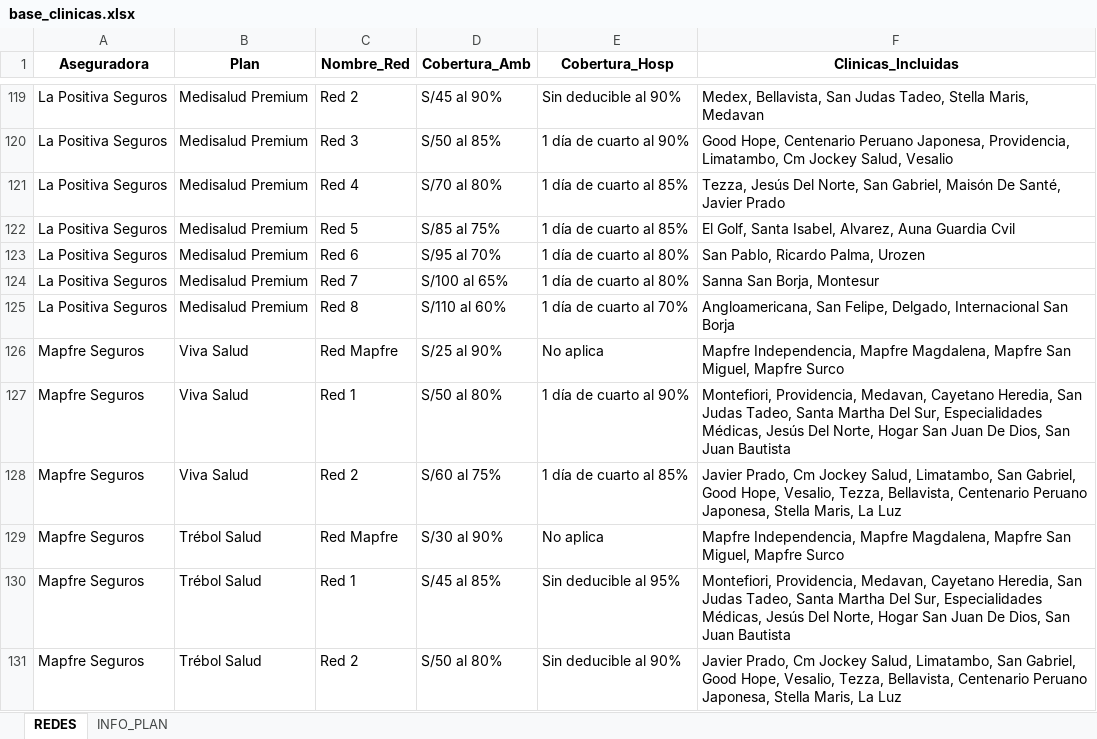
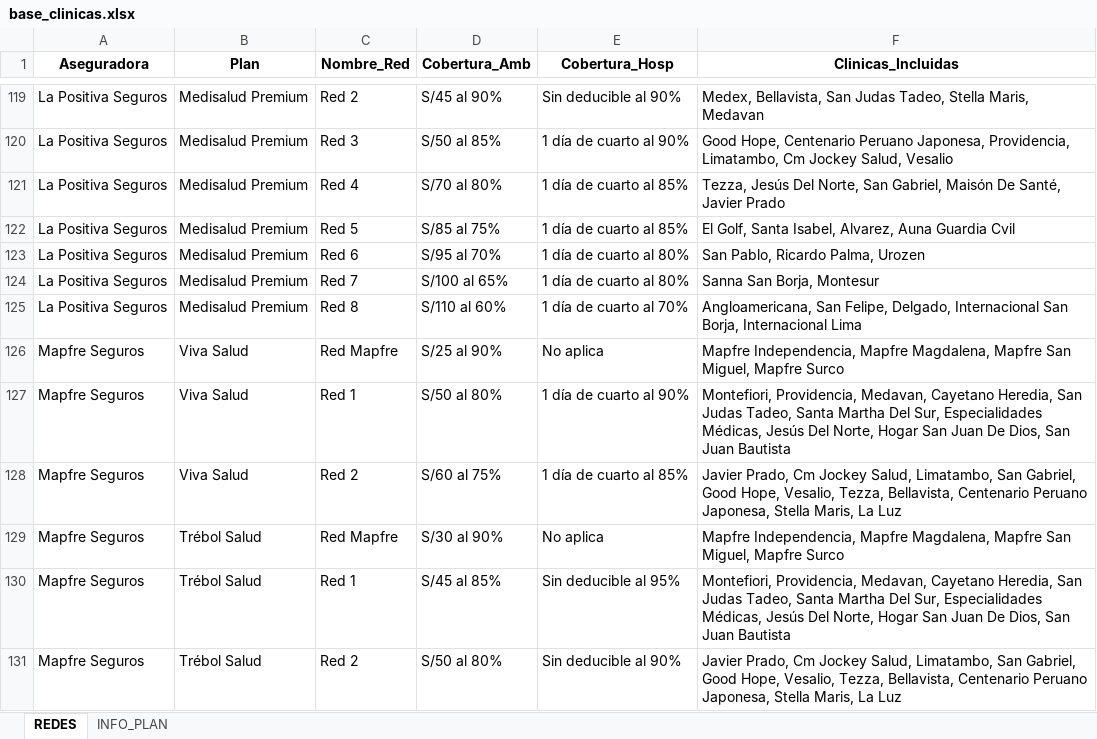
Before and after one commit to jdys90/cotizador-salud-2026, an Excel workbook: base_clinicas.xlsx, sheet REDES, drawn as a sheet; only a part is shown, gaps mark what is left out; values as stored, in another font and other column widths than the file's, no borders; the diff names each change by its address in the sheet, - before the commit and + after, or states it on an @@ line.

Commit message:
Add files via upload

```diff
--- a/base_clinicas.xlsx (sheet REDES)
+++ b/base_clinicas.xlsx (sheet REDES)
-F125 (Clinicas_Incluidas): …Internacional San Borja
+F125 (Clinicas_Incluidas): …Internacional San Borja, Internacional Lima
```
